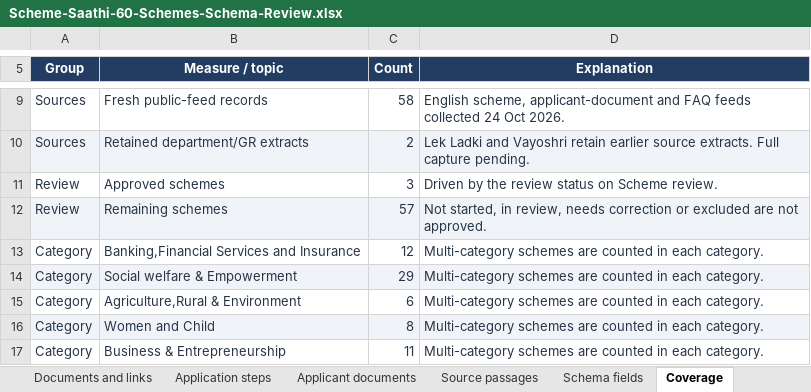
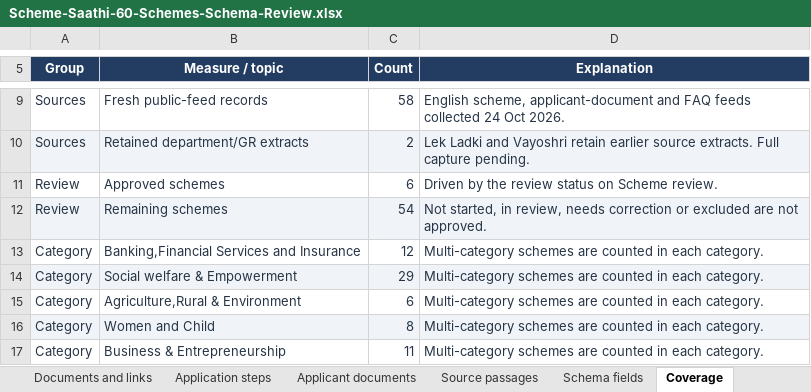
Before and after one commit to scheme-saathi/scheme-saathi, an Excel workbook: docs/Scheme-Saathi-60-Schemes-Schema-Review.xlsx, sheet Coverage, drawn as a sheet; only a part is shown, gaps mark what is left out; values as stored, in another font and other column widths than the file's, no borders; table styles not drawn; the diff names each change by its address in the sheet, - before the commit and + after, or states it on an @@ line.

```diff
--- a/docs/Scheme-Saathi-60-Schemes-Schema-Review.xlsx (sheet Coverage)
+++ b/docs/Scheme-Saathi-60-Schemes-Schema-Review.xlsx (sheet Coverage)
-C11 (Count): 3
+C11 (Count): 6
-C12 (Count): 57
+C12 (Count): 54
```
Also changed, not shown: sheet Scheme review, 8 other files.
